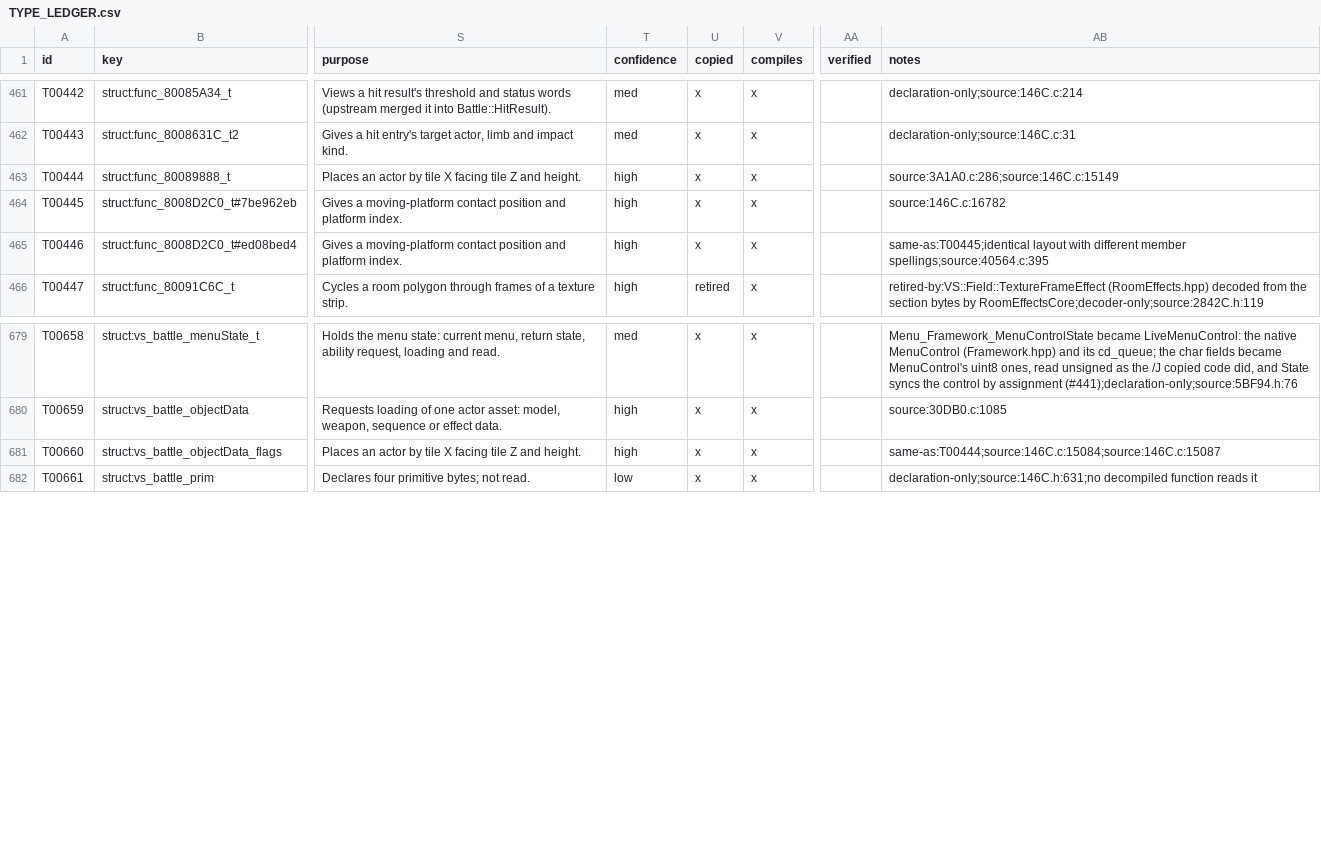
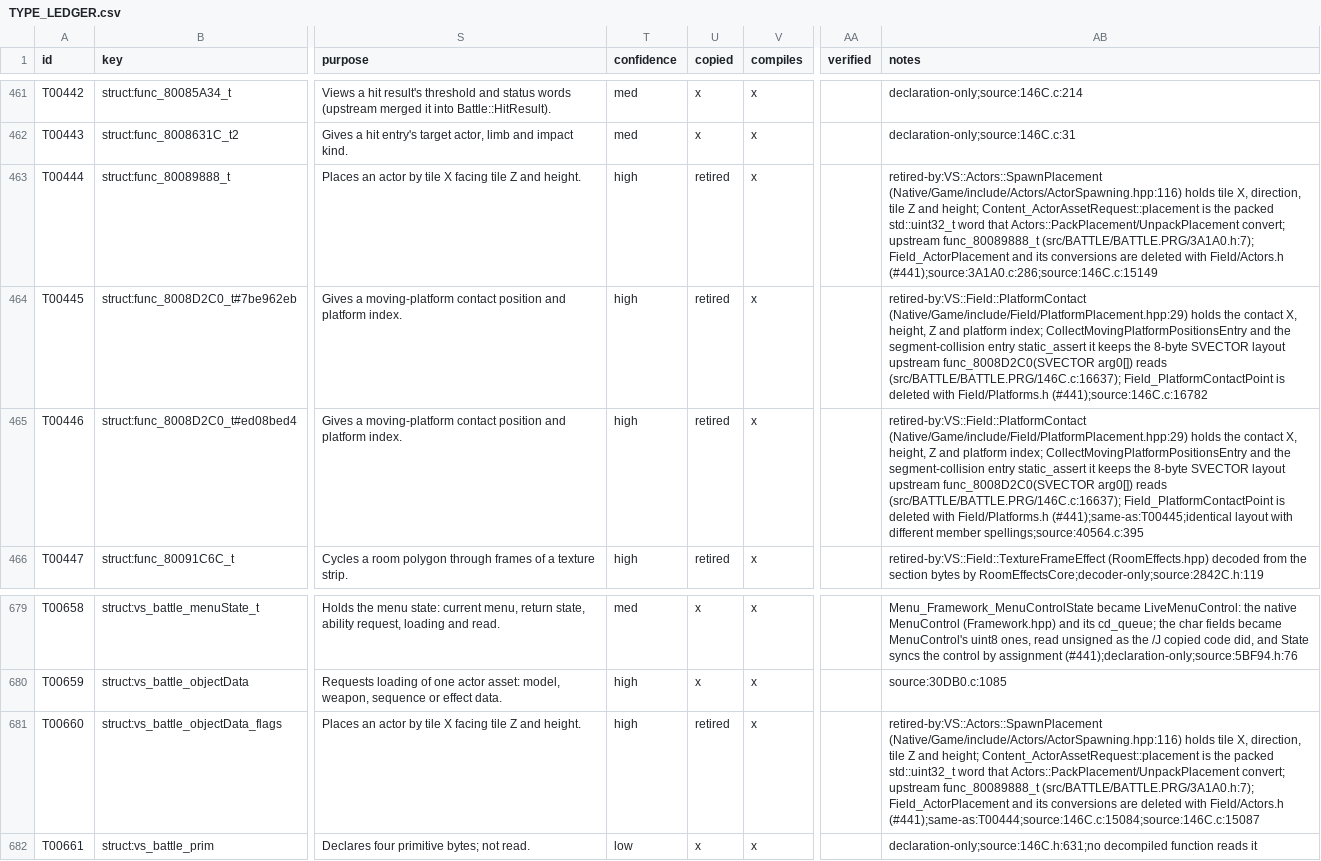
Before and after one commit to JEschete/VS-NativePort, a CSV file: Docs/ledgers/TYPE_LEDGER.csv, drawn as a sheet; only a part is shown, gaps mark what is left out; the diff names each change by its address in the sheet, - before the commit and + after, or states it on an @@ line.

Commit message:
Retire the Field actor placement and platform contact copies (#441, #466)
Field/Actors.h (H0308) and Field/Platforms.h (H0340) held copied C types
that duplicated typed native ones:

- Field_ActorPlacement (T00444, T00660) is replaced by
  VS::Actors::SpawnPlacement. Content_ActorAssetRequest::placement is the
  packed std::uint32_t word; Actors::PackPlacement and the new
  constexpr UnpackPlacement convert it. The spawn, placement and room-load
  paths now take const SpawnPlacement*, and the ToActorPlacement and
  DecodePlacement copies are deleted.
- Field_PlatformContactPoint (T00445, T00446) is replaced by
  VS::Field::PlatformContact. Live lookups return
  std::optional<PlatformContact>, CollectMovingPlatformPositionsEntry
  fills PlatformContact[] with std::ranges::copy, and both SVECTOR entry
  points static_assert the original 8-byte layout.

Both headers and their copy_manifest entries are removed. The TYPE and
FIELD rows are retired with retired-by notes naming the native members,
and the HEADER rows are retired: 291 done, 82 remaining, 62 retired.

```diff
--- a/Docs/ledgers/TYPE_LEDGER.csv
+++ b/Docs/ledgers/TYPE_LEDGER.csv
-U463:U465 (copied): x
+U463:U465 (copied): retired
-AB463 (notes): source:3A1A0.c:286;source:146C.c:15149
+AB463 (notes): retired-by:VS::Actors::SpawnPlacement (Native/Game/include/Actors/ActorSpawning.hpp:116) holds tile X, direction, tile Z and height; Content_ActorAssetRequest::placement is the packed std::uint32_t word that Actors::PackPlacement/UnpackPlacement convert; upstream func_80089888_t (src/BATTLE/BATTLE.PRG/3A1A0.h:7); Field_ActorPlacement and its conversions are deleted with Field/Actors.h (#441);source:3A1A0.c:286;source:146C.c:15149
-AB464 (notes): source:146C.c:16782
+AB464 (notes): retired-by:VS::Field::PlatformContact (Native/Game/include/Field/PlatformPlacement.hpp:29) holds the contact X, height, Z and platform index; CollectMovingPlatformPositionsEntry and the segment-collision entry static_assert it keeps the 8-byte SVECTOR layout upstream func_8008D2C0(SVECTOR arg0[]) reads (src/BATTLE/BATTLE.PRG/146C.c:16637); Field_PlatformContactPoint is deleted with Field/Platforms.h (#441);source:146C.c:16782
-AB465 (notes): same-as:T00445;identical layout with…
+AB465 (notes): retired-by:VS::Field::PlatformContact (Native/Game/include/Field/PlatformPlacement.hpp:29) holds the contact X, height, Z and platform index; CollectMovingPlatformPositionsEntry and the segment-collision entry static_assert it keeps the 8-byte SVECTOR layout upstream func_8008D2C0(SVECTOR arg0[]) reads (src/BATTLE/BATTLE.PRG/146C.c:16637); Field_PlatformContactPoint is deleted with Field/Platforms.h (#441);same-as:T00445;identical layout with…
-U681 (copied): x
+U681 (copied): retired
-AB681 (notes): same-as:T00444;source:146C.c:15084;source:146C.c:15087
+AB681 (notes): retired-by:VS::Actors::SpawnPlacement (Native/Game/include/Actors/ActorSpawning.hpp:116) holds tile X, direction, tile Z and height; Content_ActorAssetRequest::placement is the packed std::uint32_t word that Actors::PackPlacement/UnpackPlacement convert; upstream func_80089888_t (src/BATTLE/BATTLE.PRG/3A1A0.h:7); Field_ActorPlacement and its conversions are deleted with Field/Actors.h (#441);same-as:T00444;source:146C.c:15084;source:146C.c:15087
```
Also changed, not shown: Docs/ledgers/HAZARD_LEDGER.csv, Docs/ledgers/HEADER_LEDGER.csv, 35 other files.
